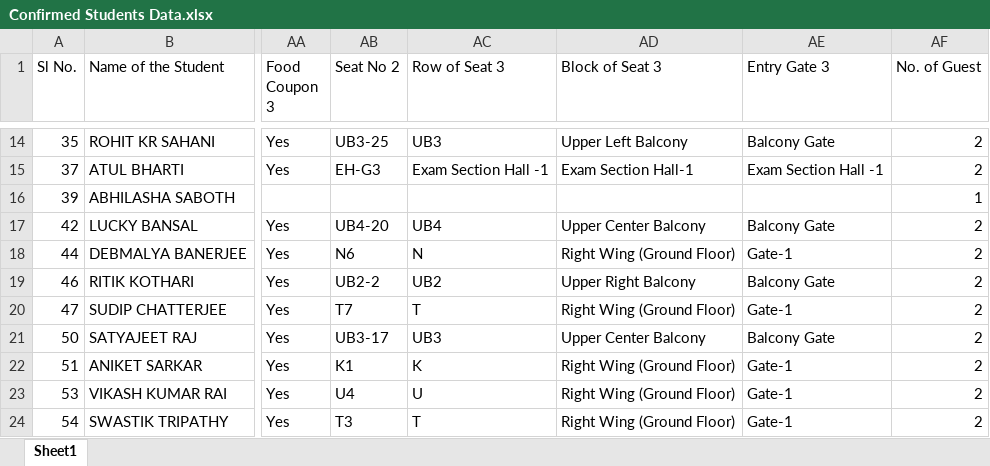
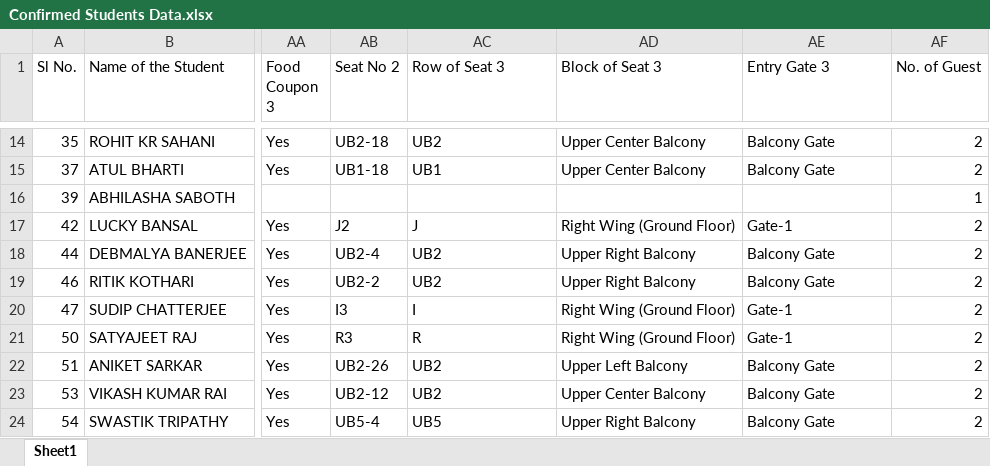
Before and after one commit to rutujkharatmol-spec/Seating-Arrangement, an Excel workbook: Confirmed Students Data.xlsx, sheet Sheet1, drawn as a sheet; only a part is shown, gaps mark what is left out; values as stored, in another font and other column widths than the file's, no cell formats; charts and pictures not drawn; the diff covers the shown part only; the diff names each change by its address in the sheet, - before the commit and + after, or states it on an @@ line.

```diff
--- a/Confirmed Students Data.xlsx (sheet Sheet1)
+++ b/Confirmed Students Data.xlsx (sheet Sheet1)
-AB14 (Seat No 2): UB3-25
+AB14 (Seat No 2): UB2-18
-AC14 (Row of Seat 3): UB3
+AC14 (Row of Seat 3): UB2
-AD14 (Block of Seat 3): Upper Left Balcony
+AD14 (Block of Seat 3): Upper Center Balcony
-AB15 (Seat No 2): EH-G3
+AB15 (Seat No 2): UB1-18
-AC15 (Row of Seat 3): Exam Section Hall -1
+AC15 (Row of Seat 3): UB1
-AD15 (Block of Seat 3): Exam Section Hall-1
+AD15 (Block of Seat 3): Upper Center Balcony
-AE15 (Entry Gate 3): Exam Section Hall -1
+AE15 (Entry Gate 3): Balcony Gate
-AB17 (Seat No 2): UB4-20
+AB17 (Seat No 2): J2
-AC17 (Row of Seat 3): UB4
+AC17 (Row of Seat 3): J
-AD17 (Block of Seat 3): Upper Center Balcony
+AD17 (Block of Seat 3): Right Wing (Ground Floor)
-AE17 (Entry Gate 3): Balcony Gate
+AE17 (Entry Gate 3): Gate-1
-AB18 (Seat No 2): N6
+AB18 (Seat No 2): UB2-4
-AC18 (Row of Seat 3): N
+AC18 (Row of Seat 3): UB2
-AD18 (Block of Seat 3): Right Wing (Ground Floor)
+AD18 (Block of Seat 3): Upper Right Balcony
-AE18 (Entry Gate 3): Gate-1
+AE18 (Entry Gate 3): Balcony Gate
-AB20 (Seat No 2): T7
+AB20 (Seat No 2): I3
-AC20 (Row of Seat 3): T
+AC20 (Row of Seat 3): I
-AB21 (Seat No 2): UB3-17
+AB21 (Seat No 2): R3
-AC21 (Row of Seat 3): UB3
+AC21 (Row of Seat 3): R
-AD21 (Block of Seat 3): Upper Center Balcony
+AD21 (Block of Seat 3): Right Wing (Ground Floor)
-AE21 (Entry Gate 3): Balcony Gate
+AE21 (Entry Gate 3): Gate-1
-AB22 (Seat No 2): K1
+AB22 (Seat No 2): UB2-26
-AC22 (Row of Seat 3): K
+AC22 (Row of Seat 3): UB2
-AD22 (Block of Seat 3): Right Wing (Ground Floor)
+AD22 (Block of Seat 3): Upper Left Balcony
-AE22:AE24 (Entry Gate 3): Gate-1
+AE22:AE24 (Entry Gate 3): Balcony Gate
-AB23 (Seat No 2): U4
+AB23 (Seat No 2): UB2-12
-AC23 (Row of Seat 3): U
+AC23 (Row of Seat 3): UB2
-AD23 (Block of Seat 3): Right Wing (Ground Floor)
+AD23 (Block of Seat 3): Upper Center Balcony
-AB24 (Seat No 2): T3
+AB24 (Seat No 2): UB5-4
-AC24 (Row of Seat 3): T
+AC24 (Row of Seat 3): UB5
-AD24 (Block of Seat 3): Right Wing (Ground Floor)
+AD24 (Block of Seat 3): Upper Right Balcony
```
Also changed, not shown: 36 removed rows and 452 edited cells elsewhere in this sheet, cell formats, hidden cells, charts or pictures, 8 other files.
